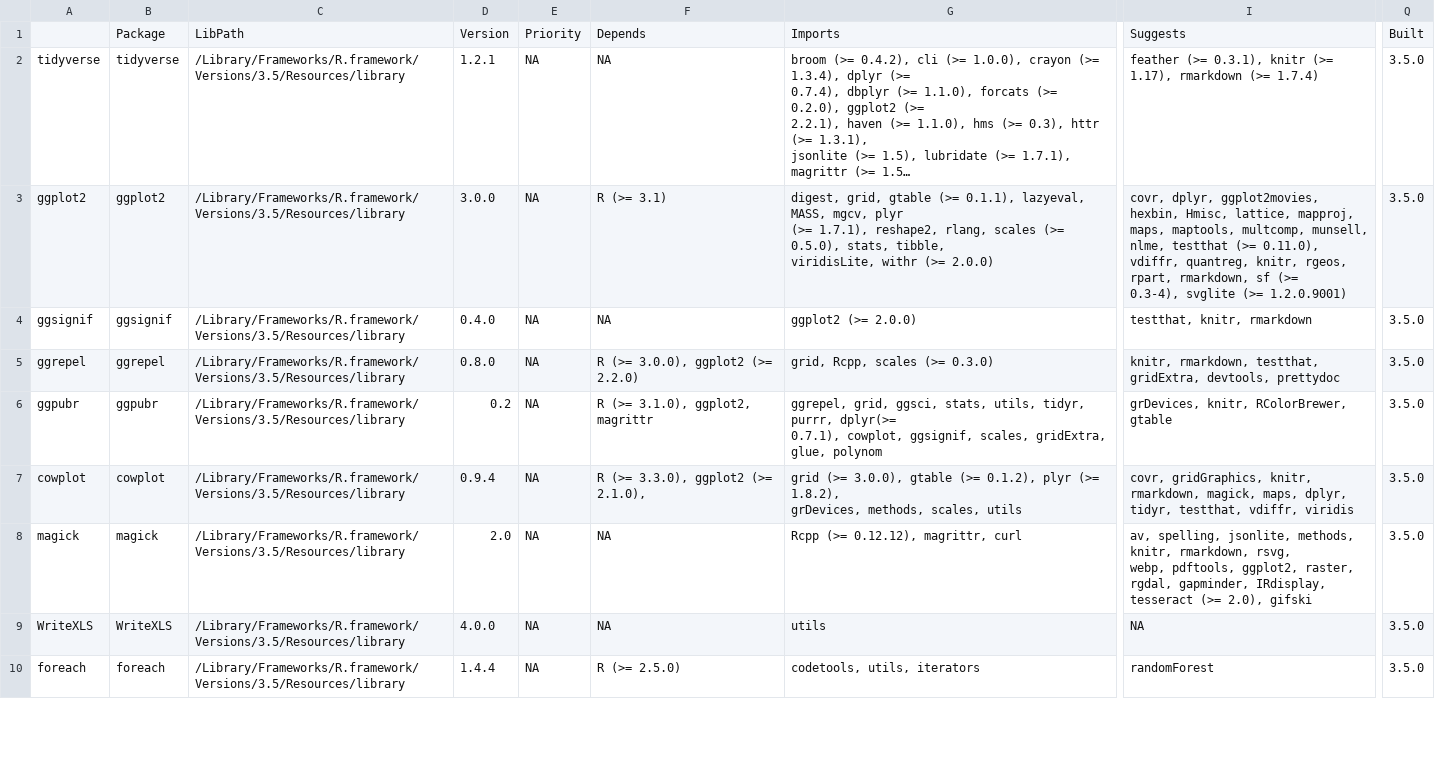
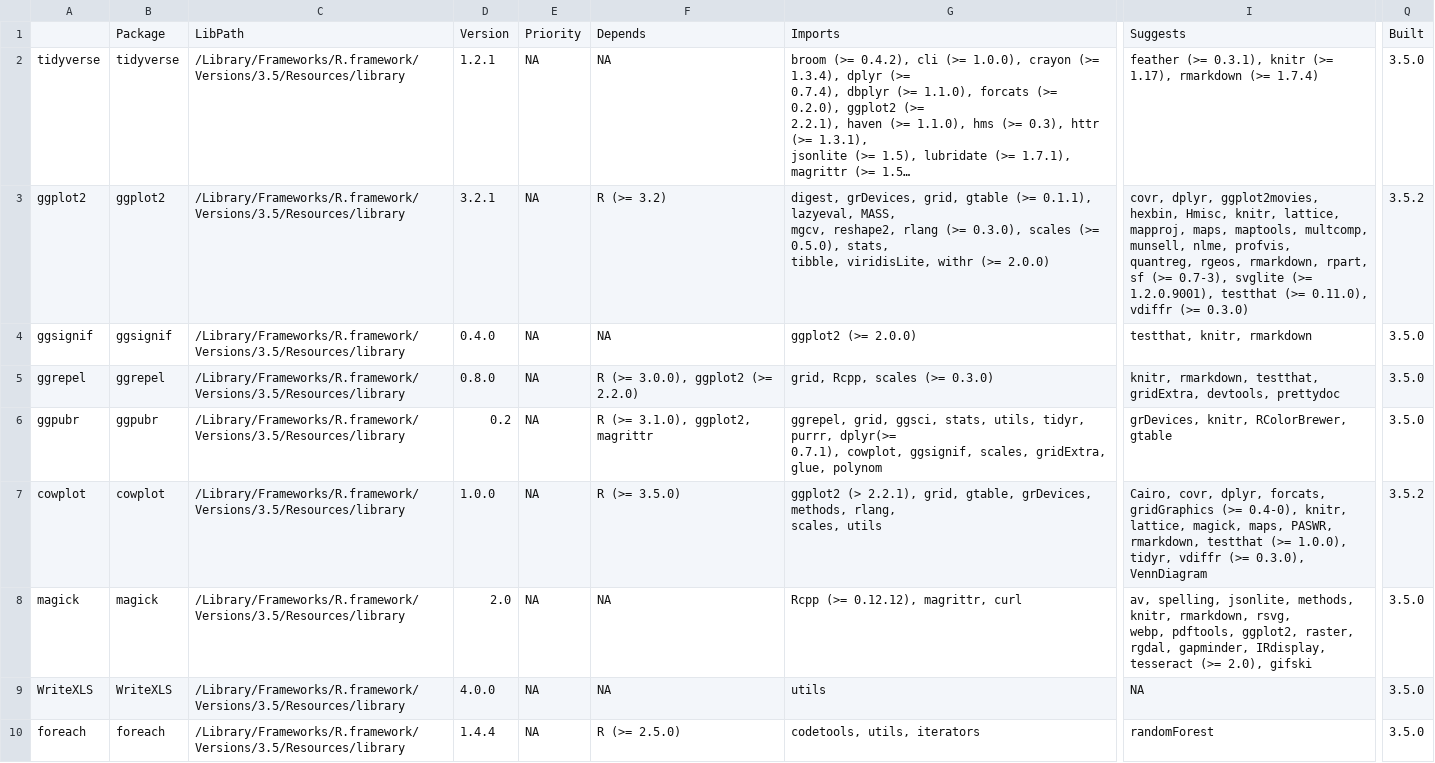
Before and after one commit to ucl-respiratory/cis_immunology, a CSV file: package.versions.csv, drawn as a sheet; only a part is shown, gaps mark what is left out; long unchanged cells end in …; ↵ is a line break in a cell; the diff covers the shown part only; the diff names each change by its address in the sheet, - before the commit and + after, or states it on an @@ line.

```diff
--- a/package.versions.csv
+++ b/package.versions.csv
-D3: 3.0.0
+D3: 3.2.1
-F3: R (>= 3.1)
+F3: R (>= 3.2)
-G3: digest, grid, gtable (>= 0.1.1), lazyeval, MASS, mgcv, plyr ↵ (>= 1.7.1), reshape2, rlang, scales (>=…
+G3: digest, grDevices, grid, gtable (>= 0.1.1), lazyeval, MASS, ↵ mgcv, reshape2, rlang (>= 0.3.0), scales (>=…
-I3: …hexbin, Hmisc, lattice, mapproj, ↵ maps, maptools, multcomp, munsell, nlme, testthat (>= 0.11.0), ↵ vdiffr, quantreg, knitr, rgeos, rpart, rmarkdown, sf (>= ↵ 0.3-4), svglite (>= 1.2.0.9001)
+I3: …hexbin, Hmisc, knitr, lattice, ↵ mapproj, maps, maptools, multcomp, munsell, nlme, profvis, ↵ quantreg, rgeos, rmarkdown, rpart, sf (>= 0.7-3), svglite (>= ↵ 1.2.0.9001), testthat (>= 0.11.0), vdiffr (>= 0.3.0)
-Q3: 3.5.0
+Q3: 3.5.2
-D7: 0.9.4
+D7: 1.0.0
-F7: R (>= 3.3.0), ggplot2 (>= 2.1.0),
+F7: R (>= 3.5.0)
-G7: grid (>= 3.0.0), gtable (>= 0.1.2), plyr (>= 1.8.2), ↵ grDevices, methods, scales, utils
+G7: ggplot2 (> 2.2.1), grid, gtable, grDevices, methods, rlang, ↵ scales, utils
-I7: covr, gridGraphics, knitr, rmarkdown, magick, maps, dplyr, ↵ tidyr, testthat, vdiffr, viridis
+I7: Cairo, covr, dplyr, forcats, gridGraphics (>= 0.4-0), knitr, ↵ lattice, magick, maps, PASWR, rmarkdown, testthat (>= 1.0.0), ↵ tidyr, vdiffr (>= 0.3.0), VennDiagram
-Q7: 3.5.0
+Q7: 3.5.2
```
Also changed, not shown: 9 added rows and 32 edited cells elsewhere in this file.
